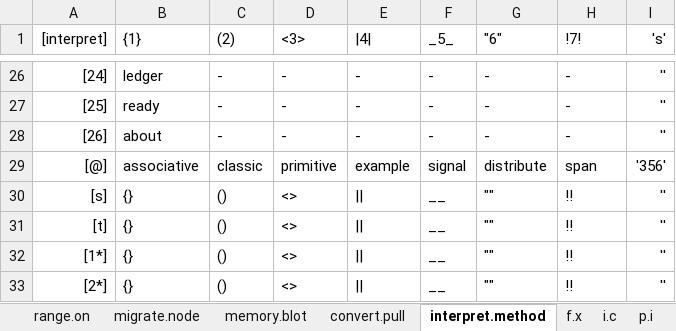
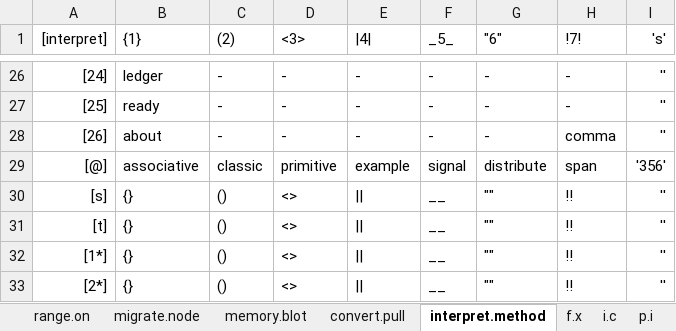
Before and after one commit to openroot/iceKnives32, an Excel workbook: archive/iceKnives32/iceKnives32.xlsx, sheet interpret.method, drawn as a sheet; only a part is shown, gaps mark what is left out; values as stored, in another font and other column widths than the file's, no borders; charts and pictures not drawn; the diff names each change by its address in the sheet, - before the commit and + after, or states it on an @@ line.

```diff
--- a/archive/iceKnives32/iceKnives32.xlsx (sheet interpret.method)
+++ b/archive/iceKnives32/iceKnives32.xlsx (sheet interpret.method)
-H28 (!7!): -
+H28 (!7!): comma
```
Also changed, not shown: 3 other files.
